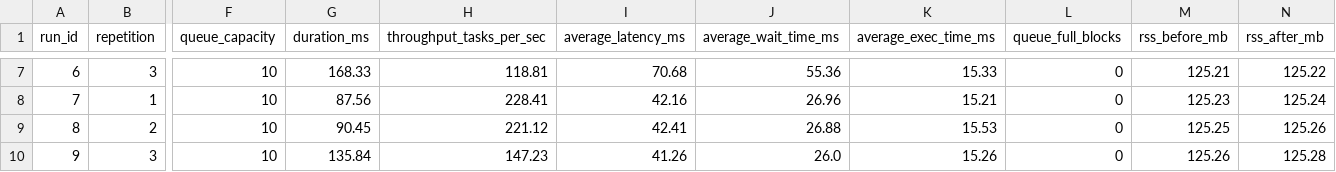
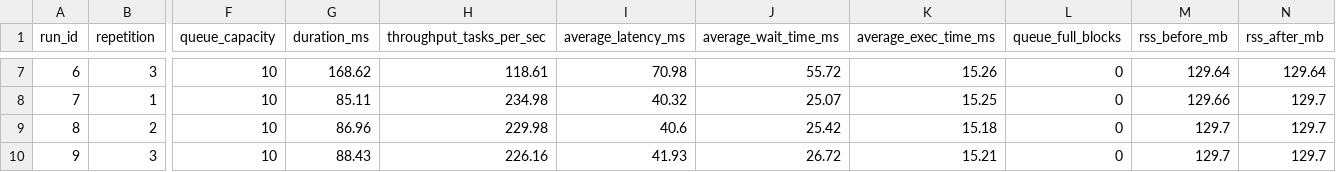
Before and after one commit to BrunoSaintClair/Atv2-SO-BrunoSaintClair-JoseCerqueira, a CSV file: results/csv/c3_concurrency.csv, drawn as a sheet; only a part is shown, gaps mark what is left out; the diff covers the shown part only; the diff names each change by its address in the sheet, - before the commit and + after, or states it on an @@ line.

```diff
--- a/results/csv/c3_concurrency.csv
+++ b/results/csv/c3_concurrency.csv
-G7 (duration_ms): 168.33
+G7 (duration_ms): 168.62
-H7 (throughput_tasks_per_sec): 118.81
+H7 (throughput_tasks_per_sec): 118.61
-I7 (average_latency_ms): 70.68
+I7 (average_latency_ms): 70.98
-J7 (average_wait_time_ms): 55.36
+J7 (average_wait_time_ms): 55.72
-K7 (average_exec_time_ms): 15.33
+K7 (average_exec_time_ms): 15.26
-M7 (rss_before_mb): 125.21
+M7 (rss_before_mb): 129.64
-N7 (rss_after_mb): 125.22
+N7 (rss_after_mb): 129.64
-G8 (duration_ms): 87.56
+G8 (duration_ms): 85.11
-H8 (throughput_tasks_per_sec): 228.41
+H8 (throughput_tasks_per_sec): 234.98
-I8 (average_latency_ms): 42.16
+I8 (average_latency_ms): 40.32
-J8 (average_wait_time_ms): 26.96
+J8 (average_wait_time_ms): 25.07
-K8 (average_exec_time_ms): 15.21
+K8 (average_exec_time_ms): 15.25
-M8 (rss_before_mb): 125.23
+M8 (rss_before_mb): 129.66
-N8 (rss_after_mb): 125.24
+N8 (rss_after_mb): 129.7
-G9 (duration_ms): 90.45
+G9 (duration_ms): 86.96
-H9 (throughput_tasks_per_sec): 221.12
+H9 (throughput_tasks_per_sec): 229.98
-I9 (average_latency_ms): 42.41
+I9 (average_latency_ms): 40.6
-J9 (average_wait_time_ms): 26.88
+J9 (average_wait_time_ms): 25.42
-K9 (average_exec_time_ms): 15.53
+K9 (average_exec_time_ms): 15.18
-M9 (rss_before_mb): 125.25
+M9 (rss_before_mb): 129.7
-N9 (rss_after_mb): 125.26
+N9 (rss_after_mb): 129.7
-G10 (duration_ms): 135.84
+G10 (duration_ms): 88.43
-H10 (throughput_tasks_per_sec): 147.23
+H10 (throughput_tasks_per_sec): 226.16
-I10 (average_latency_ms): 41.26
+I10 (average_latency_ms): 41.93
-J10 (average_wait_time_ms): 26.0
+J10 (average_wait_time_ms): 26.72
-K10 (average_exec_time_ms): 15.26
+K10 (average_exec_time_ms): 15.21
-M10 (rss_before_mb): 125.26
+M10 (rss_before_mb): 129.7
-N10 (rss_after_mb): 125.28
+N10 (rss_after_mb): 129.7
```
Also changed, not shown: 34 edited cells elsewhere in this file, results/csv/c1_c2_storage.csv, results/csv/c4_cache.csv, 47 other files.
